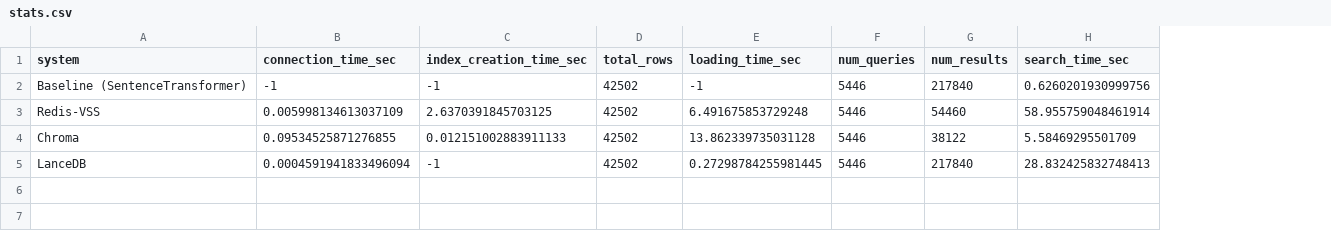
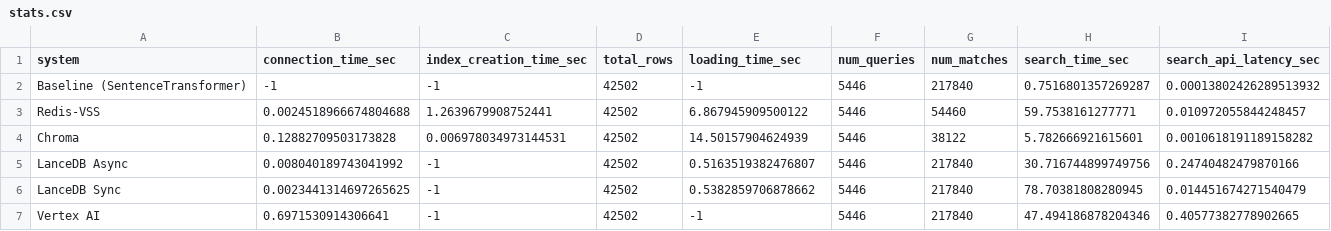
Before and after one commit to pradh/llmtools, a CSV file: vectordb/eval/stats.csv, drawn as a sheet; addresses are those after the commit; the diff names each change by its address in the sheet, - before the commit and + after, or states it on an @@ line.

Commit message:
Add Vertex AI and update stats

```diff
--- a/vectordb/eval/stats.csv
+++ b/vectordb/eval/stats.csv
+column I (search_api_latency_sec), rows 2-4: 0.00013802426289513932 | 0.010972055844248457 | 0.0010618191189158282; row 6: 0.014451674271540479
-G1: num_results
+G1: num_matches
-H2 (search_time_sec): 0.6260201930999756
+H2 (search_time_sec): 0.7516801357269287
-B3 (connection_time_sec): 0.005998134613037109
+B3 (connection_time_sec): 0.0024518966674804688
-C3 (index_creation_time_sec): 2.6370391845703125
+C3 (index_creation_time_sec): 1.2639679908752441
-E3 (loading_time_sec): 6.491675853729248
+E3 (loading_time_sec): 6.867945909500122
-H3 (search_time_sec): 58.955759048461914
+H3 (search_time_sec): 59.7538161277771
-B4 (connection_time_sec): 0.09534525871276855
+B4 (connection_time_sec): 0.12882709503173828
-C4 (index_creation_time_sec): 0.012151002883911133
+C4 (index_creation_time_sec): 0.006978034973144531
-E4 (loading_time_sec): 13.862339735031128
+E4 (loading_time_sec): 14.50157904624939
-H4 (search_time_sec): 5.58469295501709
+H4 (search_time_sec): 5.782666921615601
+row 5: LanceDB Async | 0.008040189743041992 | -1 | 42502 | 0.5163519382476807 | 5446 | 217840 | 30.716744899749756 | 0.24740482479870166
-A6 (system): LanceDB
+A6 (system): LanceDB Sync
-B6 (connection_time_sec): 0.0004591941833496094
+B6 (connection_time_sec): 0.0023441314697265625
-E6 (loading_time_sec): 0.27298784255981445
+E6 (loading_time_sec): 0.5382859706878662
-H6 (search_time_sec): 28.832425832748413
+H6 (search_time_sec): 78.70381808280945
+row 7: Vertex AI | 0.6971530914306641 | -1 | 42502 | -1 | 5446 | 217840 | 47.494186878204346 | 0.40577382778902665
```
Also changed, not shown: 2 other files.
